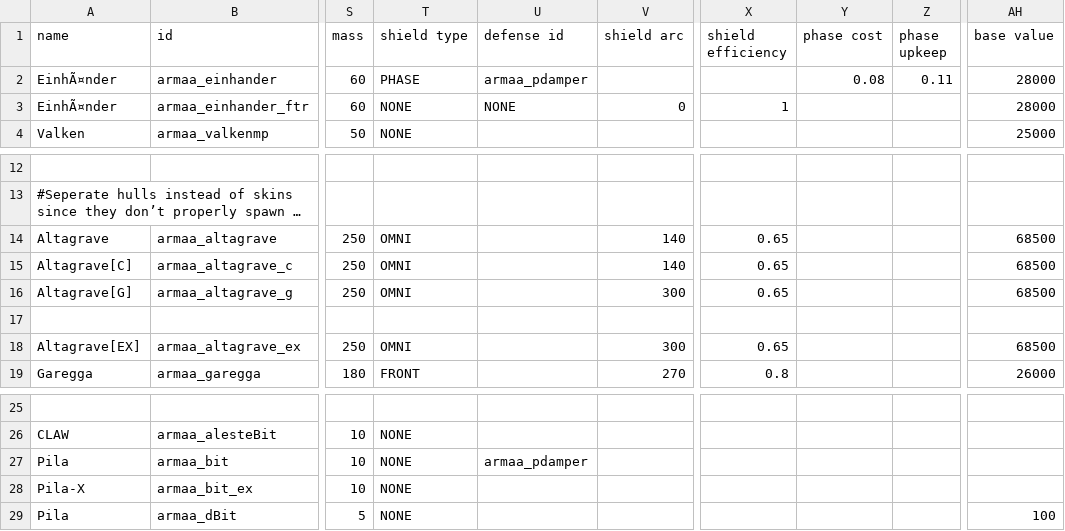
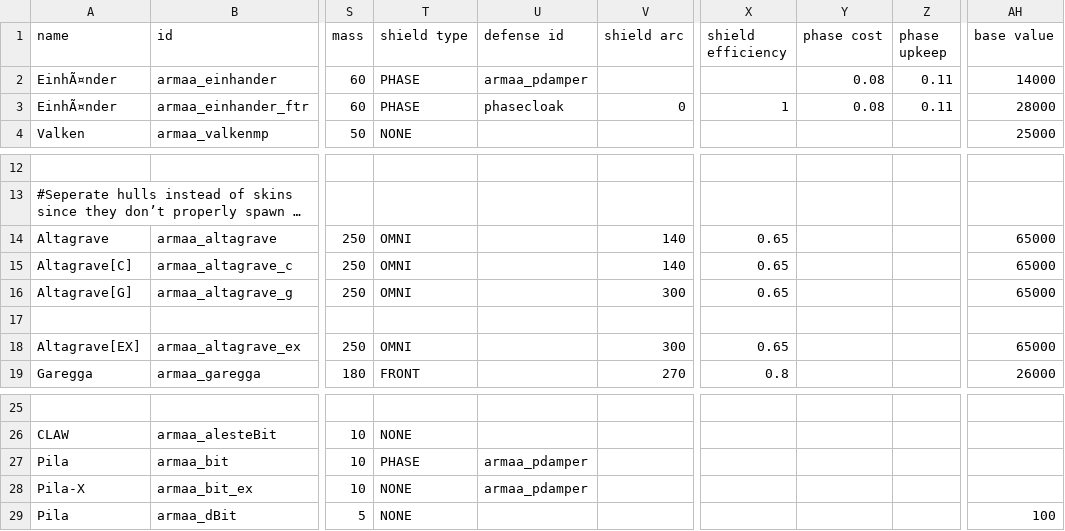
Before and after one commit to gomarz/SS-armaa, a CSV file: data/hulls/ship_data.csv, drawn as a sheet; only a part is shown, gaps mark what is left out; long unchanged cells end in …; the diff names each change by its address in the sheet, - before the commit and + after, or states it on an @@ line.

Commit message:
adjusted prices, added phase back to drones

```diff
--- a/data/hulls/ship_data.csv
+++ b/data/hulls/ship_data.csv
-AH2 (base value): 28000
+AH2 (base value): 14000
-T3 (shield type): NONE
+T3 (shield type): PHASE
-U3 (defense id): NONE
+U3 (defense id): phasecloak
-Y3 (phase cost): (empty)
+Y3 (phase cost): 0.08
-Z3 (phase upkeep): (empty)
+Z3 (phase upkeep): 0.11
-AH14:AH16 (base value): 68500
+AH14:AH16 (base value): 65000
-AH18 (base value): 68500
+AH18 (base value): 65000
-T27 (shield type): NONE
+T27 (shield type): PHASE
-U28 (defense id): (empty)
+U28 (defense id): armaa_pdamper
```
Also changed, not shown: data/hulls/wing_data.csv, 1 other file.
